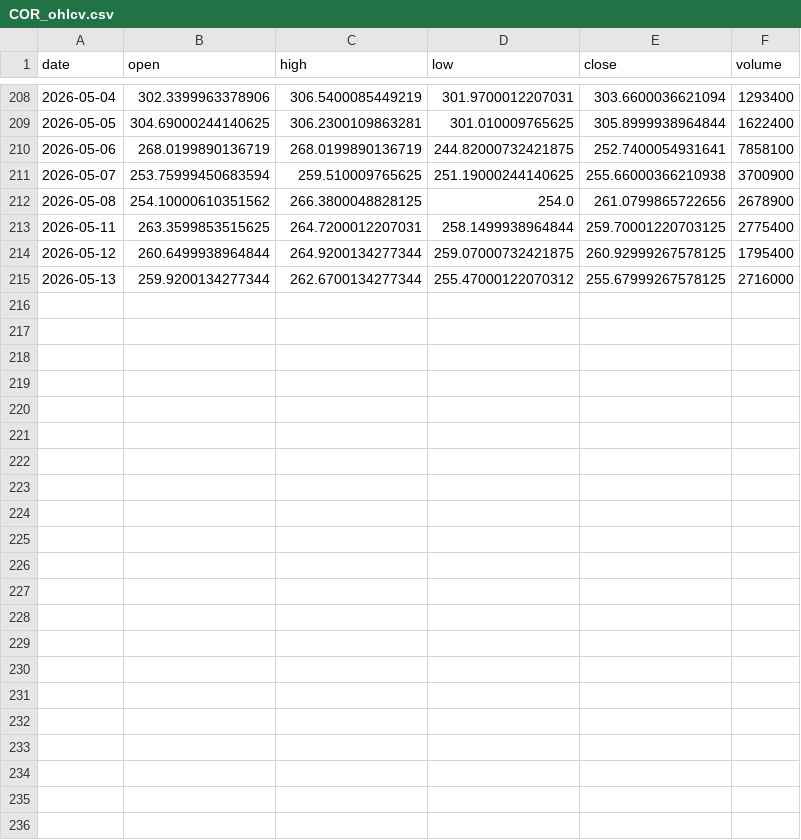
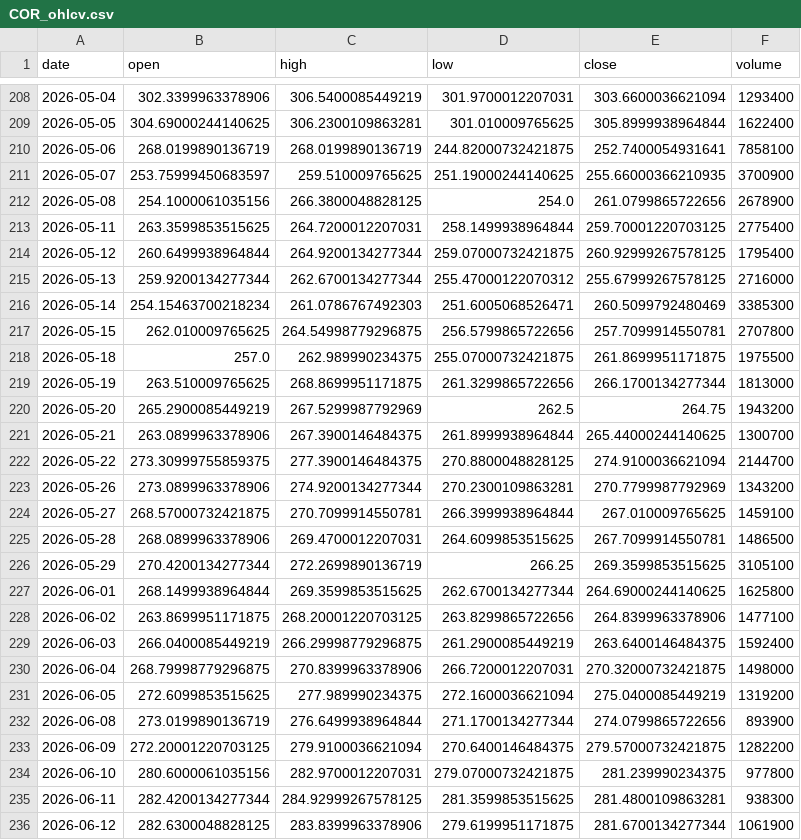
Before and after one commit to vamseeachanta/assethold, a CSV file: data/stocks/cache/COR_ohlcv.csv, drawn as a sheet; only a part is shown, gaps mark what is left out.

```diff
--- a/data/stocks/cache/COR_ohlcv.csv
+++ b/data/stocks/cache/COR_ohlcv.csv
@@ -210,4 +210,4 @@ date,open,high,low,close,volume
 2026-05-06,268.0199890136719,268.0199890136719,244.82000732421875,252.7400054931641,7858100
-2026-05-07,253.75999450683594,259.510009765625,251.19000244140625,255.66000366210938,3700900
-2026-05-08,254.10000610351562,266.3800048828125,254.0,261.0799865722656,2678900
+2026-05-07,253.75999450683597,259.510009765625,251.19000244140625,255.66000366210935,3700900
+2026-05-08,254.1000061035156,266.3800048828125,254.0,261.0799865722656,2678900
 2026-05-11,263.3599853515625,264.7200012207031,258.1499938964844,259.70001220703125,2775400
@@ -215 +215,22 @@ date,open,high,low,close,volume
 2026-05-13,259.9200134277344,262.6700134277344,255.47000122070312,255.67999267578125,2716000
+2026-05-14,254.15463700218234,261.0786767492303,251.6005068526471,260.5099792480469,3385300
+2026-05-15,262.010009765625,264.54998779296875,256.5799865722656,257.7099914550781,2707800
+2026-05-18,257.0,262.989990234375,255.07000732421875,261.8699951171875,1975500
+2026-05-19,263.510009765625,268.8699951171875,261.3299865722656,266.1700134277344,1813000
+2026-05-20,265.2900085449219,267.5299987792969,262.5,264.75,1943200
+2026-05-21,263.0899963378906,267.3900146484375,261.8999938964844,265.44000244140625,1300700
+2026-05-22,273.30999755859375,277.3900146484375,270.8800048828125,274.9100036621094,2144700
+2026-05-26,273.0899963378906,274.9200134277344,270.2300109863281,270.7799987792969,1343200
+2026-05-27,268.57000732421875,270.7099914550781,266.3999938964844,267.010009765625,1459100
+2026-05-28,268.0899963378906,269.4700012207031,264.6099853515625,267.7099914550781,1486500
+2026-05-29,270.4200134277344,272.2699890136719,266.25,269.3599853515625,3105100
+2026-06-01,268.1499938964844,269.3599853515625,262.6700134277344,264.69000244140625,1625800
+2026-06-02,263.8699951171875,268.20001220703125,263.8299865722656,264.8399963378906,1477100
+2026-06-03,266.0400085449219,266.29998779296875,261.2900085449219,263.6400146484375,1592400
+2026-06-04,268.79998779296875,270.8399963378906,266.7200012207031,270.32000732421875,1498000
+2026-06-05,272.6099853515625,277.989990234375,272.1600036621094,275.0400085449219,1319200
+2026-06-08,273.0199890136719,276.6499938964844,271.1700134277344,274.0799865722656,893900
+2026-06-09,272.20001220703125,279.9100036621094,270.6400146484375,279.57000732421875,1282200
+2026-06-10,280.6000061035156,282.9700012207031,279.07000732421875,281.239990234375,977800
+2026-06-11,282.4200134277344,284.92999267578125,281.3599853515625,281.4800109863281,938300
+2026-06-12,282.6300048828125,283.8399963378906,279.6199951171875,281.6700134277344,1061900
```
Also changed, not shown: data/stocks/cache/AAPL_ohlcv.csv, data/stocks/cache/MSFT_ohlcv.csv, 21 other files.
